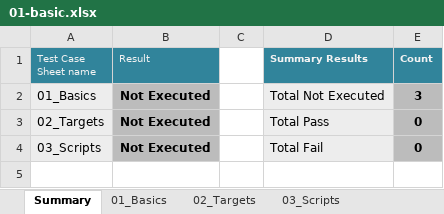
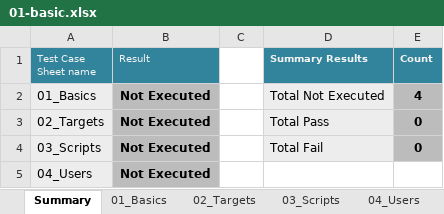
Before and after one commit to Elmosoftware/propel-api, an Excel workbook: doc/regression-test/suites/legacy-security/01-basic.xlsx, sheet Summary, drawn as a sheet; values as stored, in another font and other column widths than the file's, no borders; charts and pictures and table styles not drawn; the diff names each change by its address in the sheet, - before the commit and + after, or states it on an @@ line.

```diff
--- a/doc/regression-test/suites/legacy-security/01-basic.xlsx (sheet Summary)
+++ b/doc/regression-test/suites/legacy-security/01-basic.xlsx (sheet Summary)
+sheet tab: 04_Users
-E2 (Count): 3
+E2 (Count): 4
+row 5: 04_Users | Not Executed
```
Also changed, not shown: sheet 01_Basics, charts or pictures, doc/regression-test/TestCaseTemplate.xlsx, doc/regression-test/suites/legacy-security/02-quick-task.xlsx, 8 other files.
